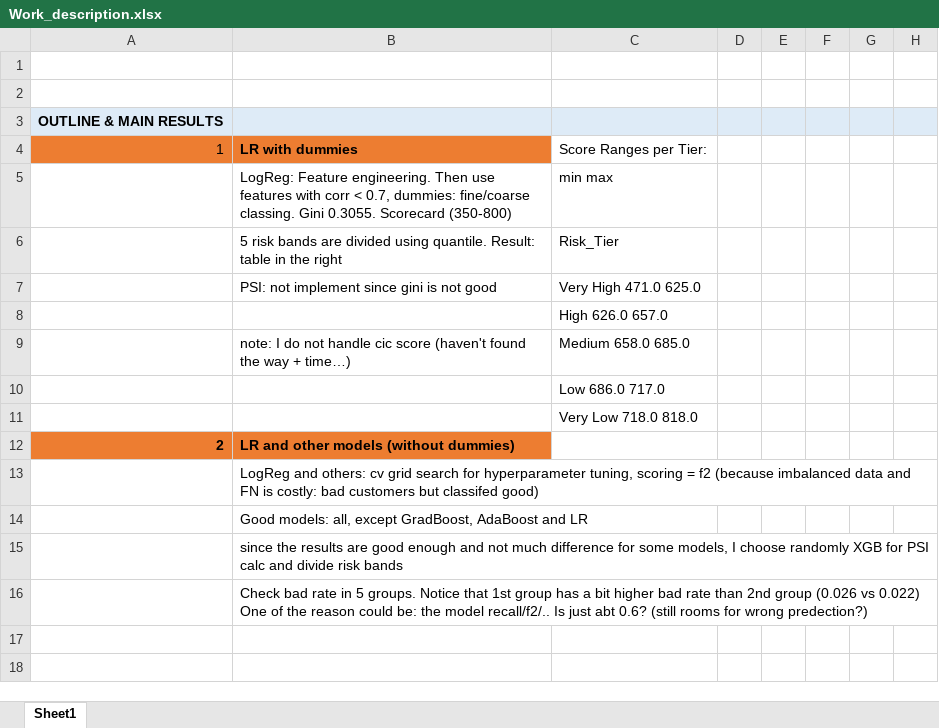
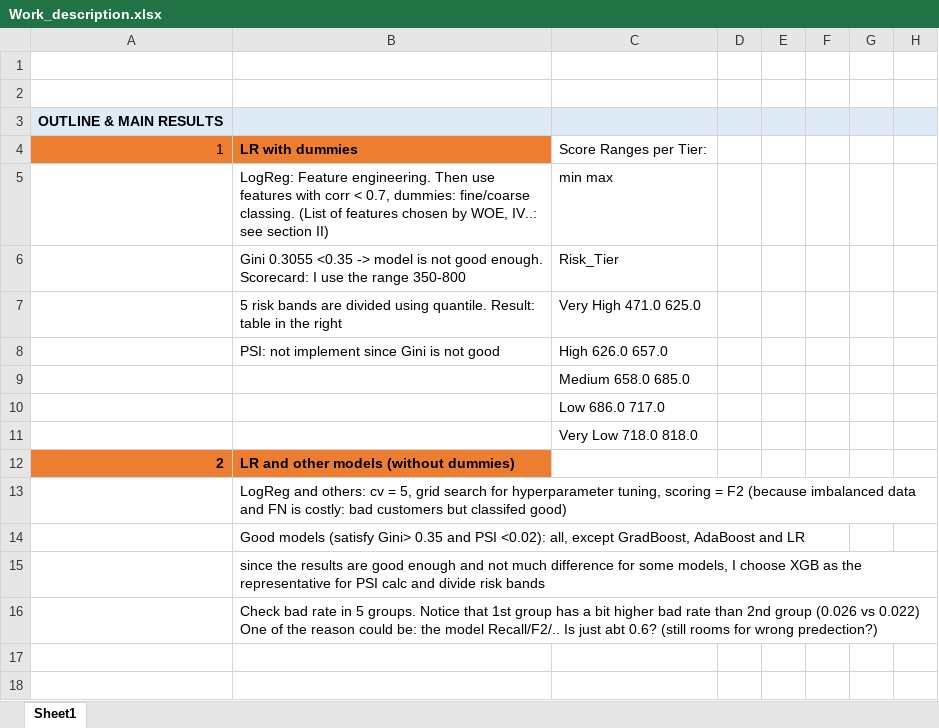
Before and after one commit to yenle10/CR_application-model, an Excel workbook: Work_description.xlsx, sheet Sheet1, drawn as a sheet; only a part is shown; values as stored, in another font and other column widths than the file's, no borders; charts and pictures not drawn; removed rows and columns are numbered as before the commit, all else as after; rows hold the shown columns only; the diff names each change by its address in the sheet, - before the commit and + after, or states it on an @@ line.

Commit message:
Add files via upload

```diff
--- a/Work_description.xlsx (sheet Sheet1)
+++ b/Work_description.xlsx (sheet Sheet1)
-B5: …fine/coarse classing. Gini 0.3055. Scorecard (350-800)
+B5: …fine/coarse classing. (List of features chosen by WOE, IV..: see section II)
-B6: 5 risk bands are divided using quantile. Result: table in the right
+B6: Gini 0.3055 <0.35 -> model is not good enough. Scorecard: I use the range 350-800
-B7: PSI: not implement since gini is not good
+B7: 5 risk bands are divided using quantile. Result: table in the right
+row 8:  | PSI: not implement since Gini is not good | High 626.0 657.0
-C9: High 626.0 657.0
+C9: Medium 658.0 685.0
-row 9:  | note: I do not handle cic score (haven't found the way + time…) | Medium 658.0 685.0
-B13: …others: cv grid search for hyperparameter tuning, scoring = f2 (because imbalanced…
+B13: …others: cv = 5, grid search for hyperparameter tuning, scoring = F2 (because imbalanced…
-B14: Good models: all, except…
+B14: Good models (satisfy Gini> 0.35 and PSI <0.02): all, except…
-B15: …I choose randomly XGB for PSI…
+B15: …I choose XGB as the representative for PSI…
-B16: …the model recall/f2/.. Is just…
+B16: …the model Recall/F2/.. Is just…
```
